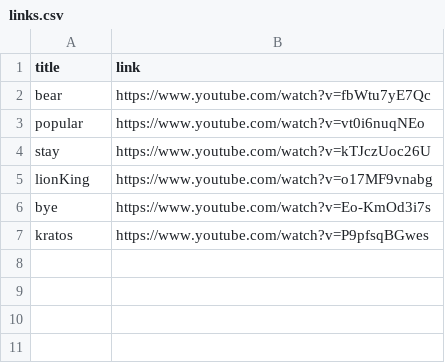
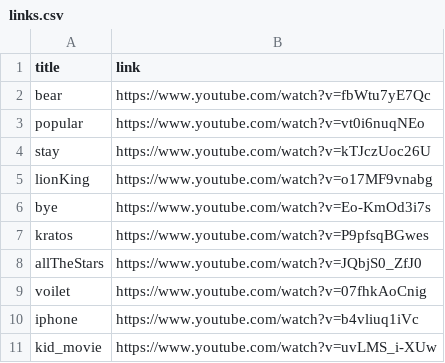
Before and after one commit to vinaykulk621/speech_text, a CSV file: assets/links.csv, drawn as a sheet; the diff names each change by its address in the sheet, - before the commit and + after, or states it on an @@ line.

```diff
--- a/assets/links.csv
+++ b/assets/links.csv
+row 8: allTheStars | https://www.youtube.com/watch?v=JQbjS0_ZfJ0
+row 9: voilet | https://www.youtube.com/watch?v=07fhkAoCnig
+row 10: iphone | https://www.youtube.com/watch?v=b4vliuq1iVc
+row 11: kid_movie | https://www.youtube.com/watch?v=uvLMS_i-XUw
```
Also changed, not shown: 16 other files.
